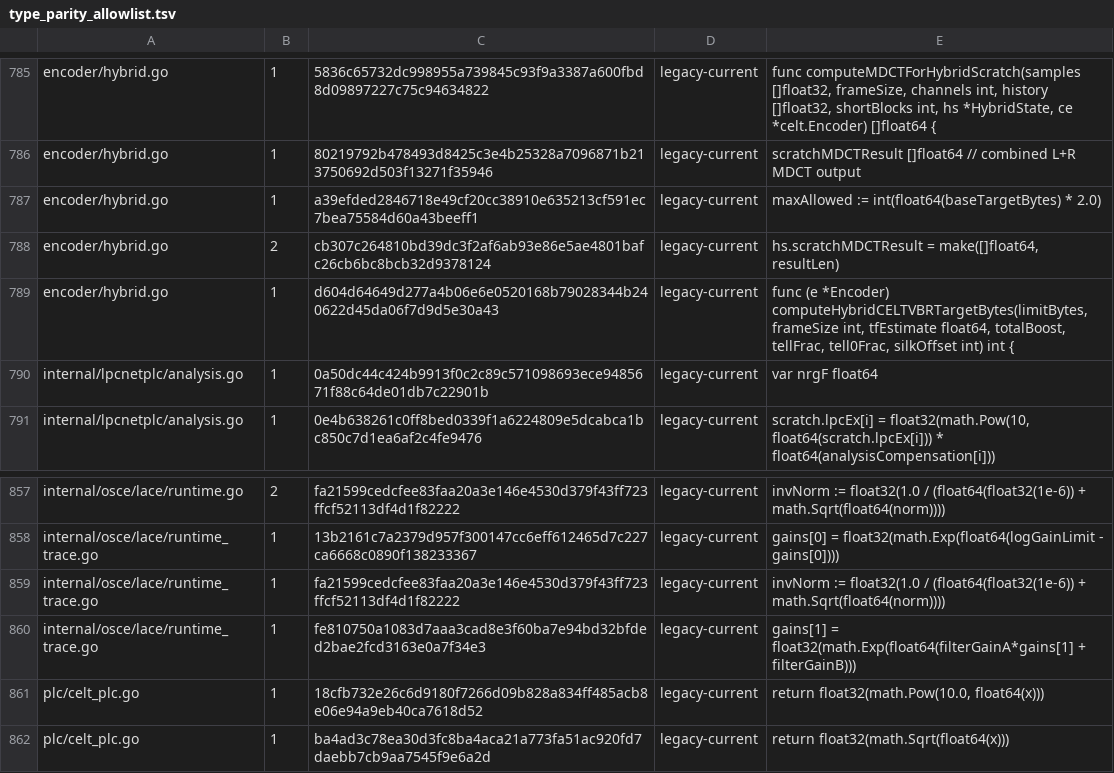
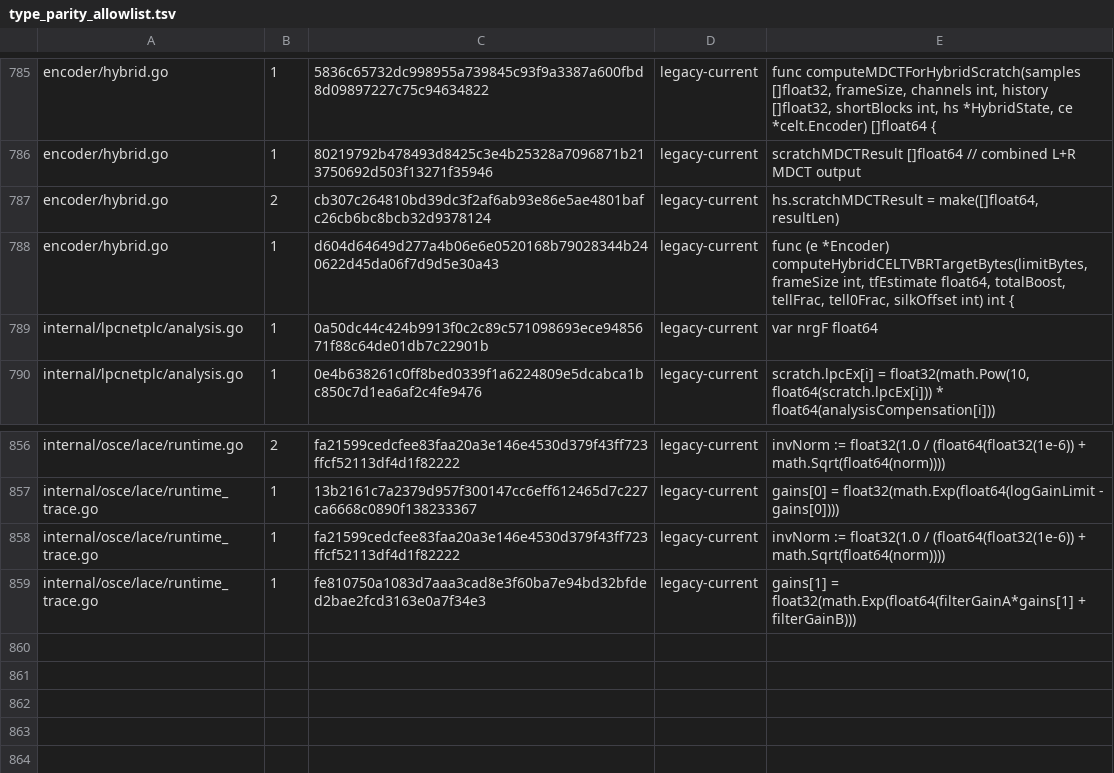
Before and after one commit to thesyncim/gopus, a TSV file: tools/type_parity_allowlist.tsv, drawn as a sheet; only a part is shown, gaps mark what is left out.

Commit message:
Close PLC float helper width debt

```diff
--- a/tools/type_parity_allowlist.tsv
+++ b/tools/type_parity_allowlist.tsv
@@ -786,3 +786,2 @@ encoder/hybrid.go	1	5836c65732dc998955a739845c93f9a3387a600fbd8d09897227c75c9463
 encoder/hybrid.go	1	80219792b478493d8425c3e4b25328a7096871b213750692d503f13271f35946	legacy-current	scratchMDCTResult []float64 // combined L+R MDCT output
-encoder/hybrid.go	1	a39efded2846718e49cf20cc38910e635213cf591ec7bea75584d60a43beeff1	legacy-current	maxAllowed := int(float64(baseTargetBytes) * 2.0)
 encoder/hybrid.go	2	cb307c264810bd39dc3f2af6ab93e86e5ae4801bafc26cb6bc8bcb32d9378124	legacy-current	hs.scratchMDCTResult = make([]float64, resultLen)
@@ -860,3 +859 @@ internal/osce/lace/runtime_trace.go	1	fa21599cedcfee83faa20a3e146e4530d379f43ff7
 internal/osce/lace/runtime_trace.go	1	fe810750a1083d7aaa3cad8e3f60ba7e94bd32bfded2bae2fcd3163e0a7f34e3	legacy-current	gains[1] = float32(math.Exp(float64(filterGainA*gains[1] + filterGainB)))
-plc/celt_plc.go	1	18cfb732e26c6d9180f7266d09b828a834ff485acb8e06e94a9eb40ca7618d52	legacy-current	return float32(math.Pow(10.0, float64(x)))
-plc/celt_plc.go	1	ba4ad3c78ea30d3fc8ba4aca21a773fa51ac920fd7daebb7cb9aa7545f9e6a2d	legacy-current	return float32(math.Sqrt(float64(x)))
```
Also changed, not shown: 4 other files.
